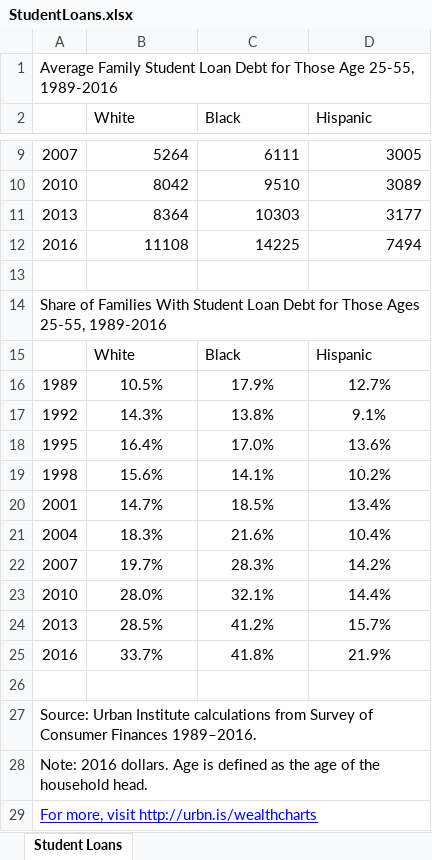
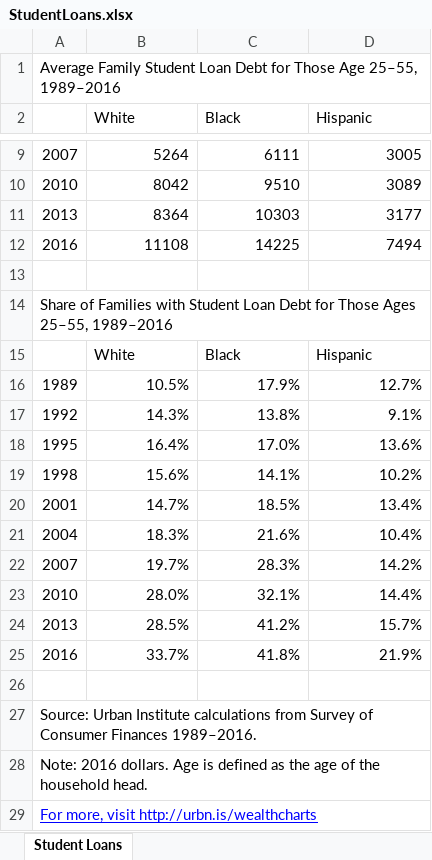
Before and after one commit to UrbanInstitute/wealth-inequality-charts, an Excel workbook: data/StudentLoans.xlsx, sheet Student Loans, drawn as a sheet; only a part is shown, gaps mark what is left out; values as stored, in another font and other column widths than the file's, no borders; the diff names each change by its address in the sheet, - before the commit and + after, or states it on an @@ line.

```diff
--- a/data/StudentLoans.xlsx (sheet Student Loans)
+++ b/data/StudentLoans.xlsx (sheet Student Loans)
-A1: …Those Age 25-55, 1989-2016
+A1: …Those Age 25–55, 1989–2016
-A14: …of Families With Student Loan Debt for Those Ages 25-55, 1989-2016
+A14: …of Families with Student Loan Debt for Those Ages 25–55, 1989–2016
-B16:D25 alignment: center
+B16:D25 alignment: right
```
Also changed, not shown: data/AssetSubsidies.xlsx, data/Homeownership.xlsx, 54 other files.
